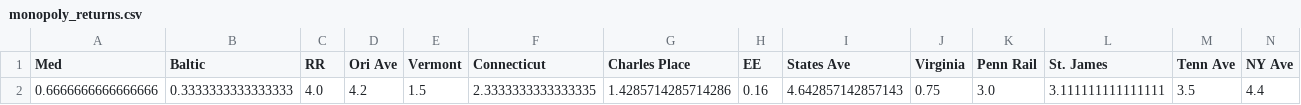
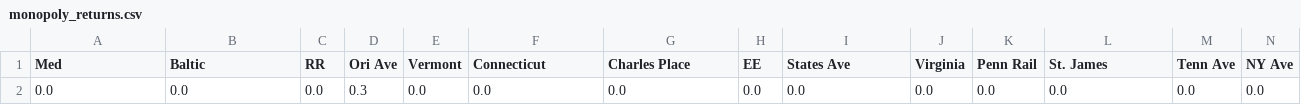
Before and after one commit to rfccfreund/Monopoly-ROI, a CSV file: src/monopoly_returns.csv, drawn as a sheet; only a part is shown; removed rows and columns are numbered as before the commit, all else as after; rows hold the shown columns only; the diff names each change by its address in the sheet, - before the commit and + after, or states it on an @@ line.

```diff
--- a/src/monopoly_returns.csv
+++ b/src/monopoly_returns.csv
-row 2: 0.6666666666666666 | 0.3333333333333333 | 4.0 | 4.2 | 1.5 | 2.3333333333333335 | 1.4285714285714286 | 0.16 | 4.642857142857143 | 0.75 | 3.0 | 3.111111111111111 | 3.5 | 4.4
+row 2: 0.0 | 0.0 | 0.0 | 0.3 | 0.0 | 0.0 | 0.0 | 0.0 | 0.0 | 0.0 | 0.0 | 0.0 | 0.0 | 0.0
```
Also changed, not shown: 3 other files.
